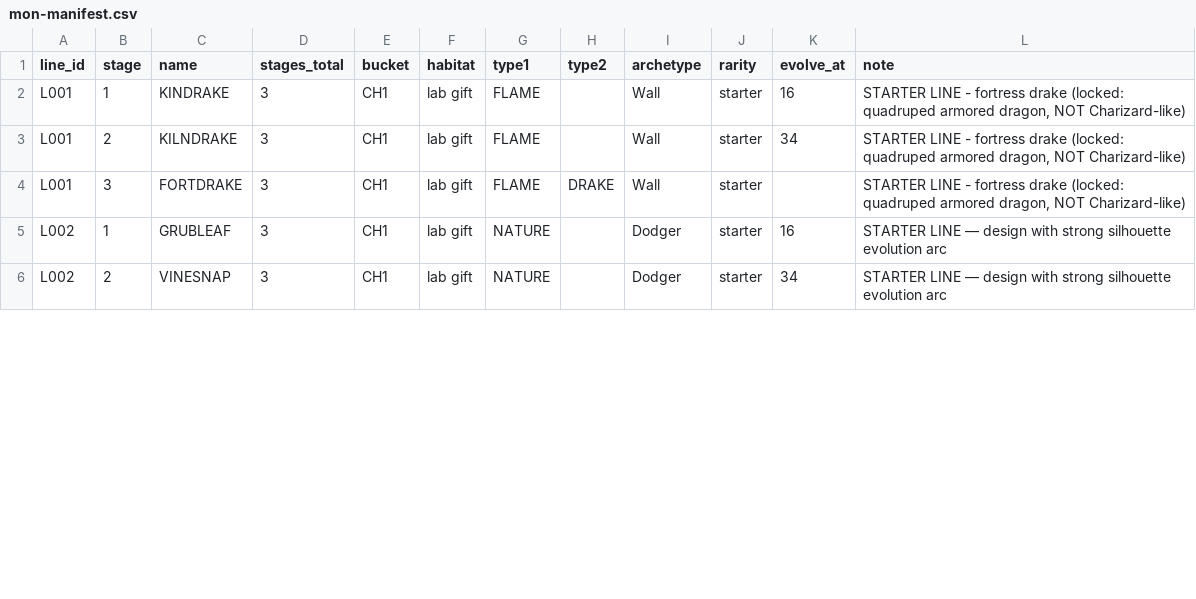
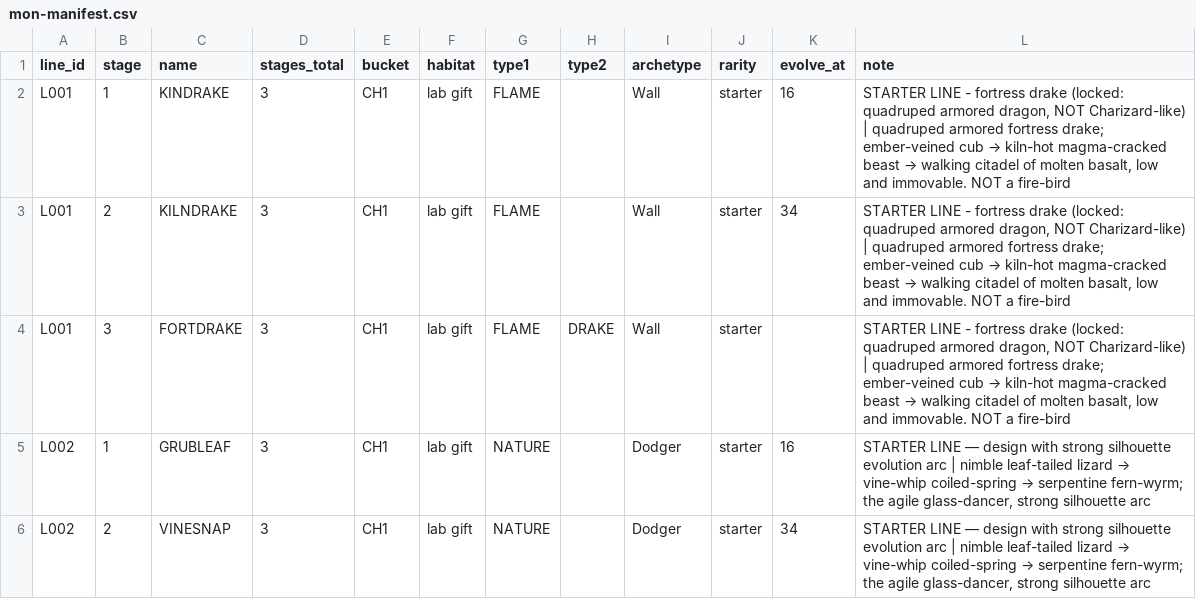
Before and after one commit to Mathiano/Project-Argent, a CSV file: docs/mon-manifest.csv, drawn as a sheet; only a part is shown; the diff covers the shown part only.

Commit message:
data(manifest): backfill concept descriptions for Batches 1-4 (L001-L131 designed lines) into note field

```diff
--- a/docs/mon-manifest.csv
+++ b/docs/mon-manifest.csv
@@ -1,6 +1,6 @@
 line_id,stage,name,stages_total,bucket,habitat,type1,type2,archetype,rarity,evolve_at,note
-L001,1,KINDRAKE,3,CH1,lab gift,FLAME,,Wall,starter,16,"STARTER LINE - fortress drake (locked: quadruped armored dragon, NOT Charizard-like)"
-L001,2,KILNDRAKE,3,CH1,lab gift,FLAME,,Wall,starter,34,"STARTER LINE - fortress drake (locked: quadruped armored dragon, NOT Charizard-like)"
-L001,3,FORTDRAKE,3,CH1,lab gift,FLAME,DRAKE,Wall,starter,,"STARTER LINE - fortress drake (locked: quadruped armored dragon, NOT Charizard-like)"
-L002,1,GRUBLEAF,3,CH1,lab gift,NATURE,,Dodger,starter,16,STARTER LINE — design with strong silhouette evolution arc
-L002,2,VINESNAP,3,CH1,lab gift,NATURE,,Dodger,starter,34,STARTER LINE — design with strong silhouette evolution arc
+L001,1,KINDRAKE,3,CH1,lab gift,FLAME,,Wall,starter,16,"STARTER LINE - fortress drake (locked: quadruped armored dragon, NOT Charizard-like) | quadruped armored fortress drake; ember-veined cub → kiln-hot magma-cracked beast → walking citadel of molten basalt, low and immovable. NOT a fire-bird"
+L001,2,KILNDRAKE,3,CH1,lab gift,FLAME,,Wall,starter,34,"STARTER LINE - fortress drake (locked: quadruped armored dragon, NOT Charizard-like) | quadruped armored fortress drake; ember-veined cub → kiln-hot magma-cracked beast → walking citadel of molten basalt, low and immovable. NOT a fire-bird"
+L001,3,FORTDRAKE,3,CH1,lab gift,FLAME,DRAKE,Wall,starter,,"STARTER LINE - fortress drake (locked: quadruped armored dragon, NOT Charizard-like) | quadruped armored fortress drake; ember-veined cub → kiln-hot magma-cracked beast → walking citadel of molten basalt, low and immovable. NOT a fire-bird"
+L002,1,GRUBLEAF,3,CH1,lab gift,NATURE,,Dodger,starter,16,"STARTER LINE — design with strong silhouette evolution arc | nimble leaf-tailed lizard → vine-whip coiled-spring → serpentine fern-wyrm; the agile glass-dancer, strong silhouette arc"
+L002,2,VINESNAP,3,CH1,lab gift,NATURE,,Dodger,starter,34,"STARTER LINE — design with strong silhouette evolution arc | nimble leaf-tailed lizard → vine-whip coiled-spring → serpentine fern-wyrm; the agile glass-dancer, strong silhouette arc"
```
Also changed, not shown: 71 edited cells elsewhere in this file.
